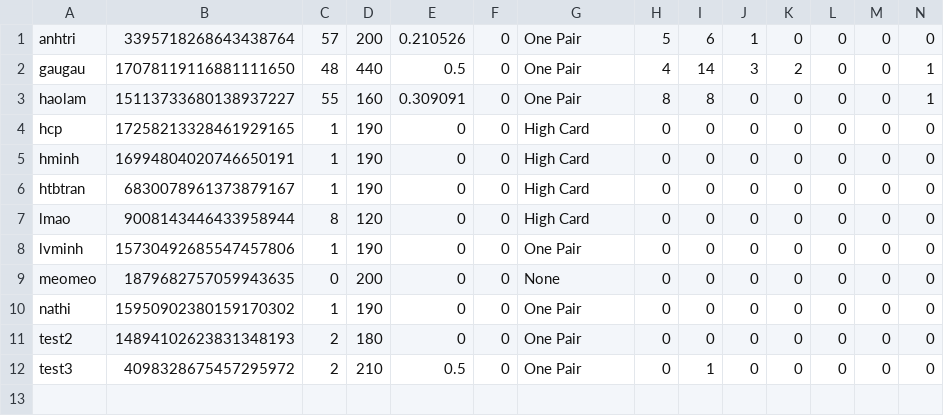
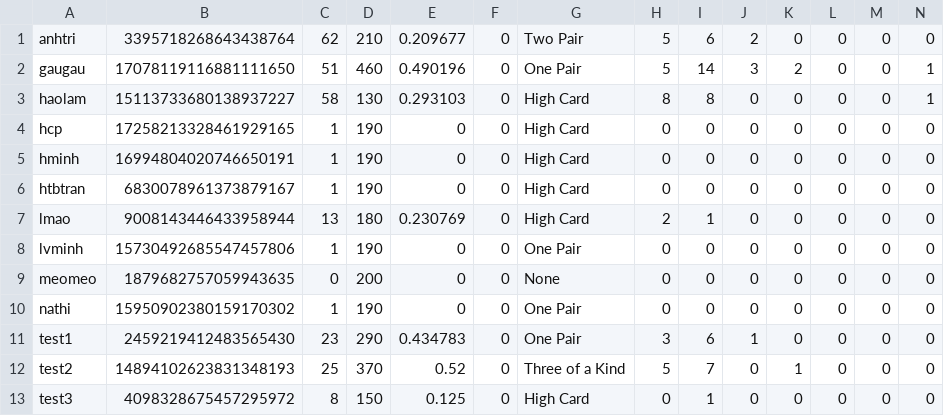
Before and after one commit to haolamnm/poker-game, a CSV file: include/storage/storage.csv, drawn as a sheet; only a part is shown; addresses are those after the commit; rows hold the shown columns only; the diff names each change by its address in the sheet, - before the commit and + after, or states it on an @@ line.

```diff
--- a/include/storage/storage.csv
+++ b/include/storage/storage.csv
-C1: 57
+C1: 62
-D1: 200
+D1: 210
-E1: 0.210526
+E1: 0.209677
-G1: One Pair
+G1: Two Pair
-J1: 1
+J1: 2
-C2: 48
+C2: 51
-D2: 440
+D2: 460
-E2: 0.5
+E2: 0.490196
-H2: 4
+H2: 5
-C3: 55
+C3: 58
-D3: 160
+D3: 130
-E3: 0.309091
+E3: 0.293103
-G3: One Pair
+G3: High Card
-C7: 8
+C7: 13
-D7: 120
+D7: 180
-E7: 0
+E7: 0.230769
-H7: 0
+H7: 2
-I7: 0
+I7: 1
+row 11: test1 | 2459219412483565430 | 23 | 290 | 0.434783 | 0 | One Pair | 3 | 6 | 1 | 0 | 0 | 0 | 0
-C12: 2
+C12: 25
-D12: 180
+D12: 370
-E12: 0
+E12: 0.52
-G12: One Pair
+G12: Three of a Kind
-H12: 0
+H12: 5
-I12: 0
+I12: 7
-K12: 0
+K12: 1
-C13: 2
+C13: 8
-D13: 210
+D13: 150
-E13: 0.5
+E13: 0.125
-G13: One Pair
+G13: High Card
```
Also changed, not shown: include/storage/leaderboard.csv, 22 other files.
